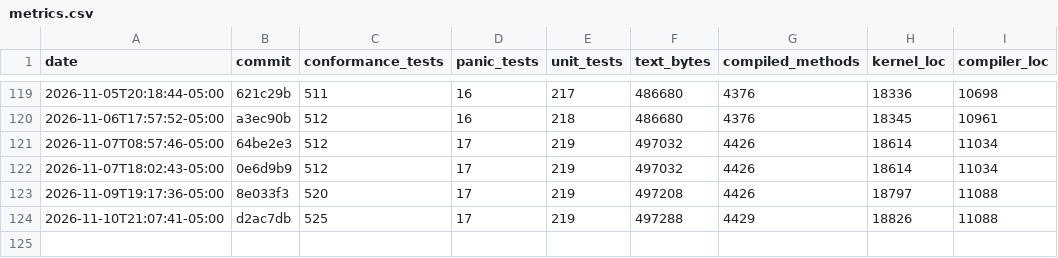
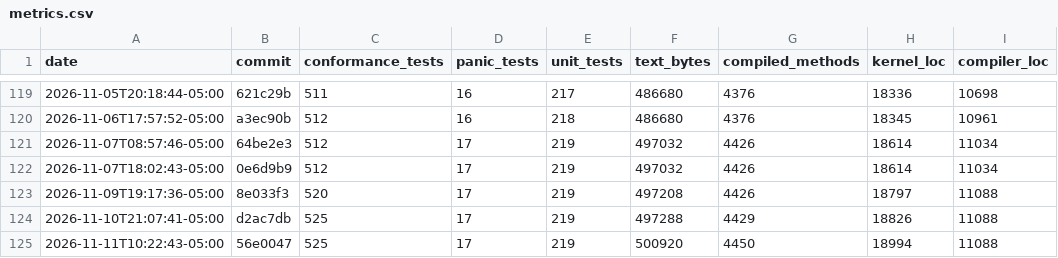
Before and after one commit to JackFurton/who-would-build-a-kernel-in-java, a CSV file: metrics.csv, drawn as a sheet; only a part is shown, gaps mark what is left out.

```diff
--- a/metrics.csv
+++ b/metrics.csv
@@ -124 +124,2 @@ date,commit,conformance_tests,panic_tests,unit_tests,text_bytes,compiled_methods
 2026-11-10T21:07:41-05:00,d2ac7db,525,17,219,497288,4429,18826,11088
+2026-11-11T10:22:43-05:00,56e0047,525,17,219,500920,4450,18994,11088
```
Also changed, not shown: 6 other files.
